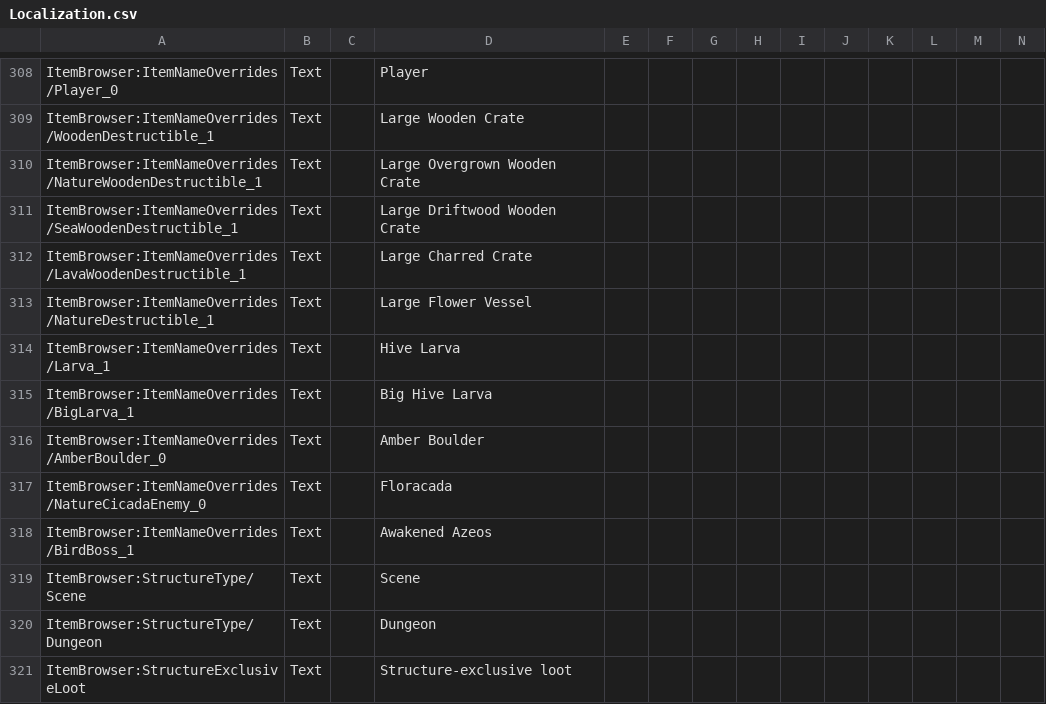
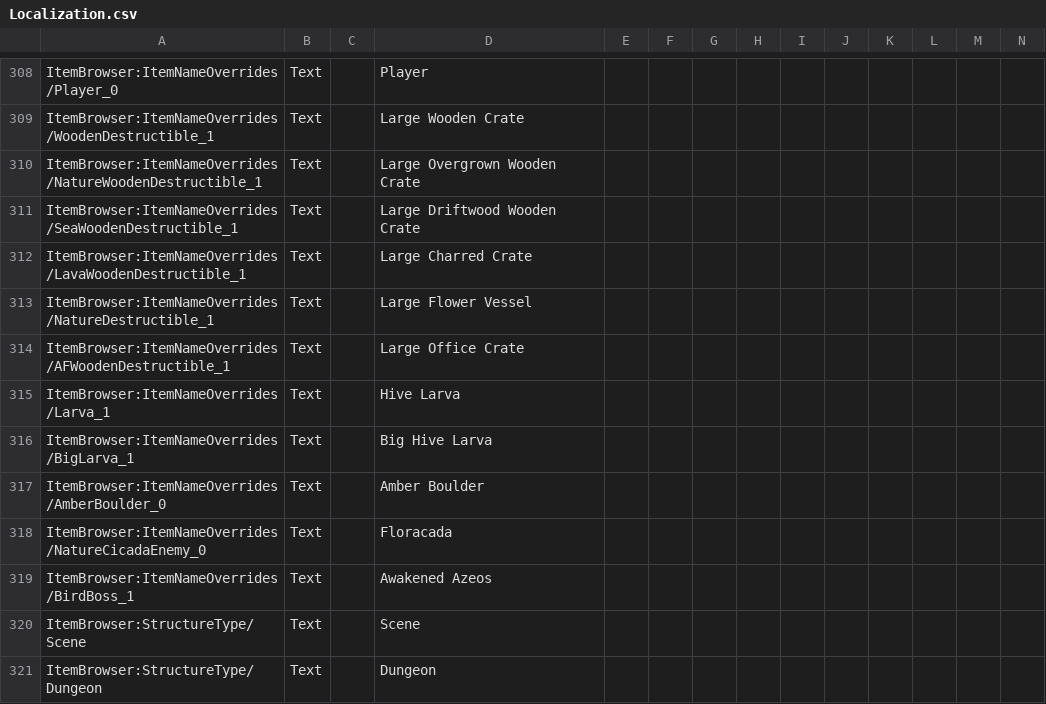
Before and after one commit to moorowl/ck-ItemBrowser, a CSV file: Localization/Localization.csv, drawn as a sheet; only a part is shown, gaps mark what is left out; the shorter side is filled out with more unchanged rows; rows hold the shown columns only; the diff names each change by its address in the sheet, - before the commit and + after, or states it on an @@ line.

Commit message:
Fix large office crate missing a name + variant 1 missing an icon

```diff
--- a/Localization/Localization.csv
+++ b/Localization/Localization.csv
+row 314: ItemBrowser:ItemNameOverrides/AFWoodenDestructible_1 | Text |  | Large Office Crate
```
Also changed, not shown: 1 other file.
